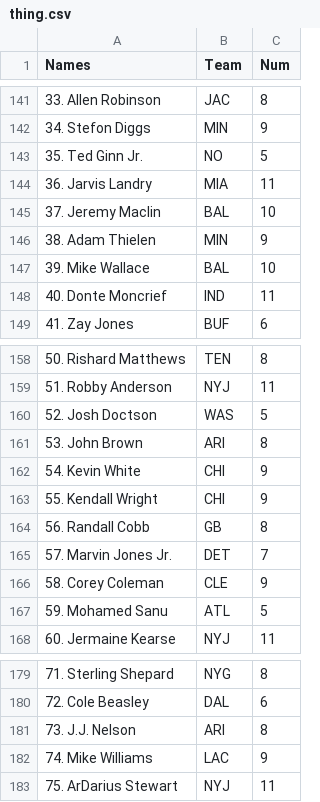
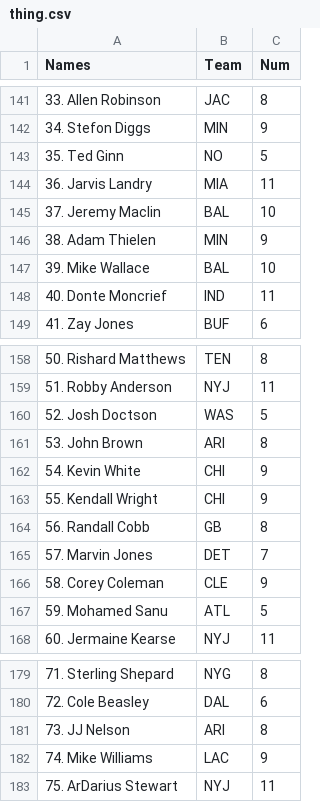
Before and after one commit to dakeenekid/FantasyFootballAlexa, a CSV file: thing.csv, drawn as a sheet; only a part is shown, gaps mark what is left out; the diff covers the shown part only.

Commit message:
Updated names. Made it so that the most relevant names from skills are substituted.

```diff
--- a/thing.csv
+++ b/thing.csv
@@ -142,3 +142,3 @@ Names,Team,Num,,,,,,,,,,,,,,,,
 34. Stefon Diggs,MIN,9,,,,,,,,,,,,,,,,
-35. Ted Ginn Jr.,NO,5,,,,,,,,,,,,,,,,
+35. Ted Ginn,NO,5,,,,,,,,,,,,,,,,
 36. Jarvis Landry,MIA,11,,,,,,,,,,,,,,,,
@@ -164,3 +164,3 @@ Names,Team,Num,,,,,,,,,,,,,,,,
 56. Randall Cobb,GB,8,,,,,,,,,,,,,,,,
-57. Marvin Jones Jr.,DET,7,,,,,,,,,,,,,,,,
+57. Marvin Jones,DET,7,,,,,,,,,,,,,,,,
 58. Corey Coleman,CLE,9,,,,,,,,,,,,,,,,
@@ -180,3 +180,3 @@ Names,Team,Num,,,,,,,,,,,,,,,,
 72. Cole Beasley,DAL,6,,,,,,,,,,,,,,,,
-73. J.J. Nelson,ARI,8,,,,,,,,,,,,,,,,
+73. JJ Nelson,ARI,8,,,,,,,,,,,,,,,,
 74. Mike Williams,LAC,9,,,,,,,,,,,,,,,,
```
Also changed, not shown: 6 added rows and 12 edited cells elsewhere in this file, 2 other files.
